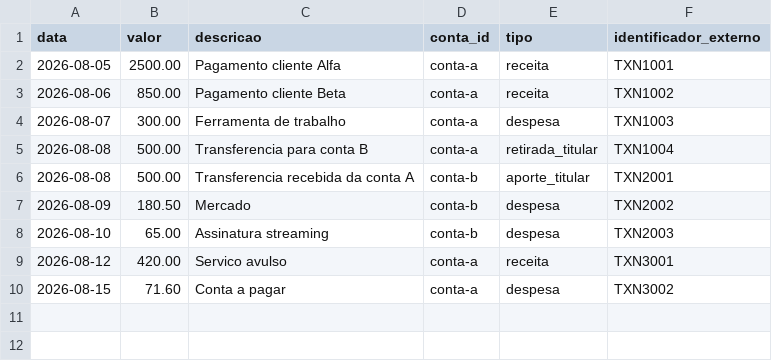
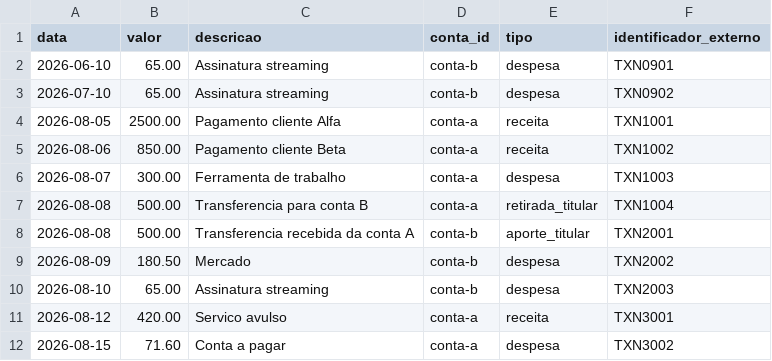
Before and after one commit to leouisnic/mercurio-finance, a CSV file: services/finance-api/src/finance_api/dados/extrato_ficticio.csv, drawn as a sheet.

Commit message:
Tela de Recorrencias e apelido editavel por conta
A deteccao de recorrencia ja existia inteira no backend, mas sem tela: as
candidatas ficavam paradas e so' dava para decidir por chamada direta de API.
A tela nova traz a fila de decisao primeiro, com aprovar, rejeitar, apelido e
categoria no mesmo formulario, entao aprovar ja classificando e' uma requisicao
so'. Rejeitar avisa antes que a deteccao nao devolve a candidata para a fila.

Acrescenta apelido editavel em contas, com PATCH proprio. A Pluggy nem sempre
diz o banco: o cartao do Nubank chega como "gold". O apelido fica fora do
ON CONFLICT DO UPDATE do upsert, senao cada sincronizacao apagaria o nome
escolhido, e isso virou teste. Ele tambem define a cor do selo e atravessa o
fluxo por conta, para a mesma conta nao aparecer com dois nomes na mesma tela.

A base ficticia passa a exercitar a deteccao, com uma assinatura cobrada em
tres meses seguidos, e o seed roda a deteccao depois de inserir. Sem isso o e2e
e a captura publica da tela nao teriam o que mostrar.

Desliga a geracao de agent rules do Next, que reescrevia o CLAUDE.md versionado
com um bloco proprio que ainda reprovava na validacao de conteudo.

```diff
--- a/services/finance-api/src/finance_api/dados/extrato_ficticio.csv
+++ b/services/finance-api/src/finance_api/dados/extrato_ficticio.csv
@@ -1,2 +1,4 @@
 data,valor,descricao,conta_id,tipo,identificador_externo
+2026-06-10,65.00,Assinatura streaming,conta-b,despesa,TXN0901
+2026-07-10,65.00,Assinatura streaming,conta-b,despesa,TXN0902
 2026-08-05,2500.00,Pagamento cliente Alfa,conta-a,receita,TXN1001
```
Also changed, not shown: 32 other files.
